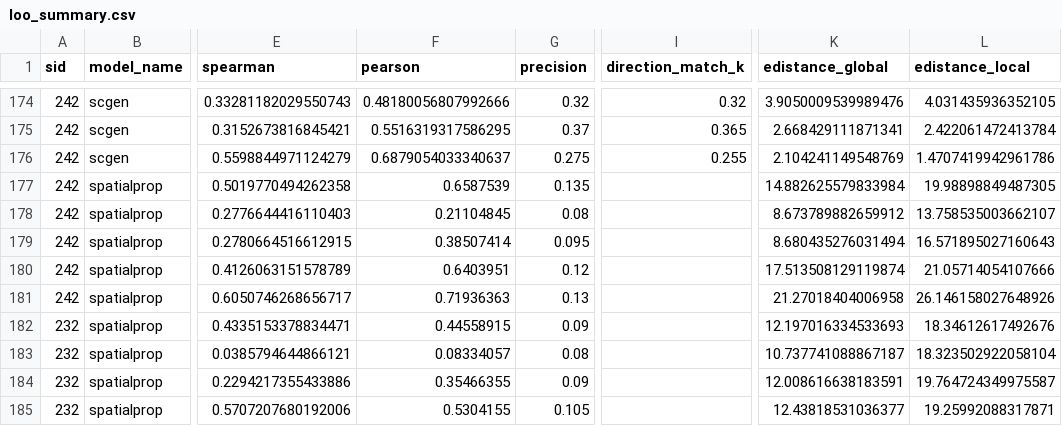
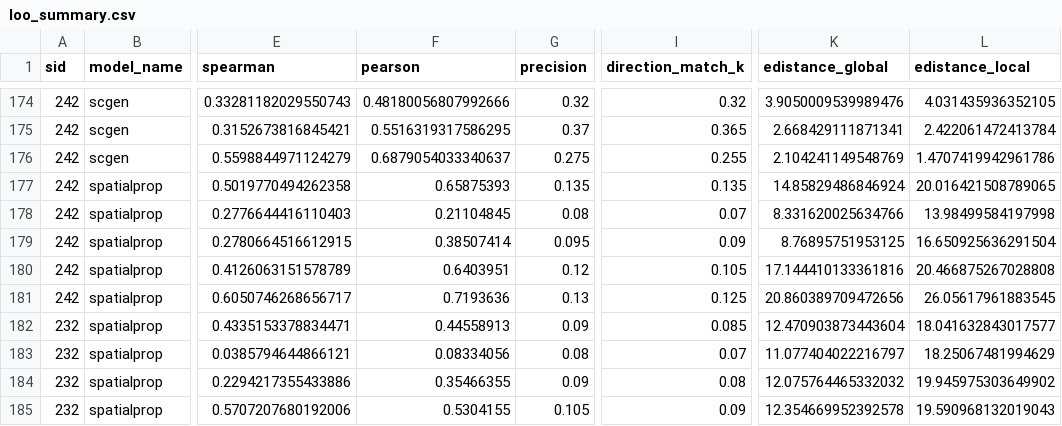
Before and after one commit to PMBio/cellina-reproducibility, a CSV file: results/loo_summary.csv, drawn as a sheet; only a part is shown, gaps mark what is left out; the diff covers the shown part only; the diff names each change by its address in the sheet, - before the commit and + after, or states it on an @@ line.

Commit message:
sprop direction match k results

```diff
--- a/results/loo_summary.csv
+++ b/results/loo_summary.csv
-F177 (pearson): 0.6587539
+F177 (pearson): 0.65875393
-I177 (direction_match_k): (empty)
+I177 (direction_match_k): 0.135
-K177 (edistance_global): 14.882625579833984
+K177 (edistance_global): 14.85829486846924
-L177 (edistance_local): 19.98898849487305
+L177 (edistance_local): 20.016421508789065
-I178 (direction_match_k): (empty)
+I178 (direction_match_k): 0.07
-K178 (edistance_global): 8.673789882659912
+K178 (edistance_global): 8.331620025634766
-L178 (edistance_local): 13.758535003662107
+L178 (edistance_local): 13.98499584197998
-I179 (direction_match_k): (empty)
+I179 (direction_match_k): 0.09
-K179 (edistance_global): 8.680435276031494
+K179 (edistance_global): 8.76895751953125
-L179 (edistance_local): 16.571895027160643
+L179 (edistance_local): 16.650925636291504
-I180 (direction_match_k): (empty)
+I180 (direction_match_k): 0.105
-K180 (edistance_global): 17.513508129119874
+K180 (edistance_global): 17.144410133361816
-L180 (edistance_local): 21.05714054107666
+L180 (edistance_local): 20.466875267028808
-F181 (pearson): 0.71936363
+F181 (pearson): 0.7193636
-I181 (direction_match_k): (empty)
+I181 (direction_match_k): 0.125
-K181 (edistance_global): 21.27018404006958
+K181 (edistance_global): 20.860389709472656
-L181 (edistance_local): 26.146158027648926
+L181 (edistance_local): 26.05617961883545
-F182 (pearson): 0.44558915
+F182 (pearson): 0.44558913
-I182 (direction_match_k): (empty)
+I182 (direction_match_k): 0.085
-K182 (edistance_global): 12.197016334533693
+K182 (edistance_global): 12.470903873443604
-L182 (edistance_local): 18.34612617492676
+L182 (edistance_local): 18.041632843017577
-F183 (pearson): 0.08334057
+F183 (pearson): 0.08334056
-I183 (direction_match_k): (empty)
+I183 (direction_match_k): 0.07
-K183 (edistance_global): 10.737741088867187
+K183 (edistance_global): 11.077404022216797
-L183 (edistance_local): 18.323502922058104
+L183 (edistance_local): 18.25067481994629
-I184 (direction_match_k): (empty)
+I184 (direction_match_k): 0.08
-K184 (edistance_global): 12.008616638183591
+K184 (edistance_global): 12.075764465332032
-L184 (edistance_local): 19.764724349975587
+L184 (edistance_local): 19.945975303649902
-I185 (direction_match_k): (empty)
+I185 (direction_match_k): 0.09
-K185 (edistance_global): 12.43818531036377
+K185 (edistance_global): 12.354669952392578
-L185 (edistance_local): 19.25992088317871
+L185 (edistance_local): 19.590968132019043
```
Also changed, not shown: 75 edited cells elsewhere in this file, results/loo_spatialprop_crc.csv, 1 other file.
